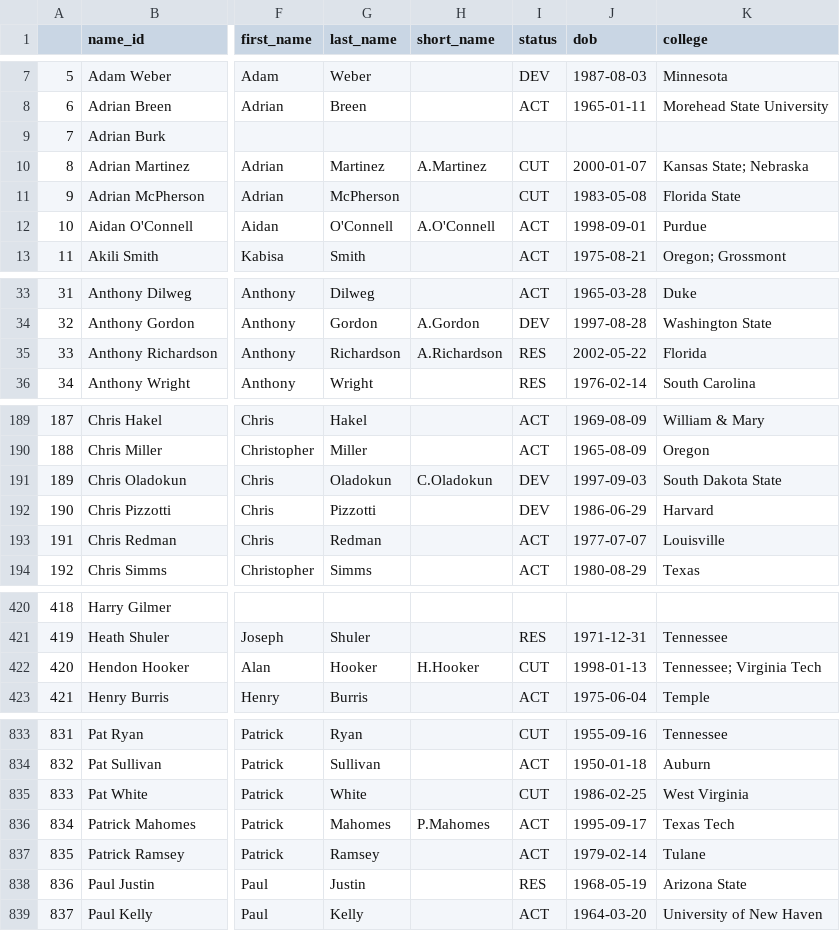
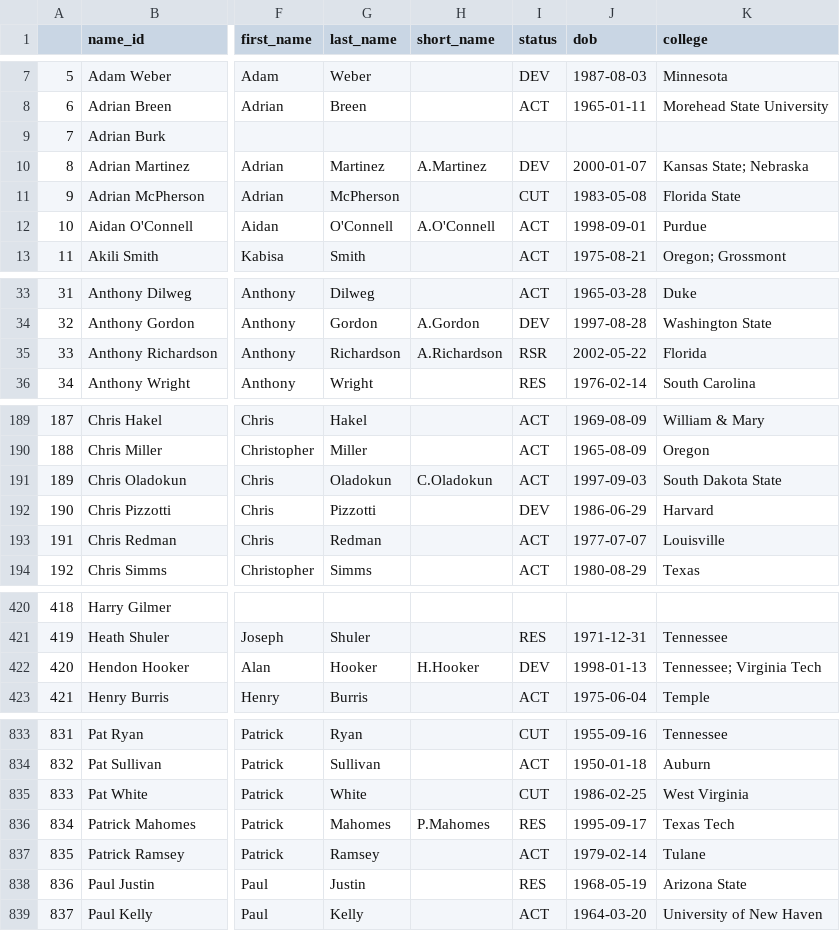
Before and after one commit to greerreNFL/nfeloqb, a CSV file: Other Data/meta_data.csv, drawn as a sheet; only a part is shown, gaps mark what is left out; the diff covers the shown part only; the diff names each change by its address in the sheet, - before the commit and + after, or states it on an @@ line.

```diff
--- a/Other Data/meta_data.csv
+++ b/Other Data/meta_data.csv
-I10 (status): CUT
+I10 (status): DEV
-I35 (status): RES
+I35 (status): RSR
-I191 (status): DEV
+I191 (status): ACT
-I422 (status): CUT
+I422 (status): DEV
-I836 (status): ACT
+I836 (status): RES
```
Also changed, not shown: 1 edited cell elsewhere in this file, Other Data/defensive_adjustments.csv, 2 other files.
